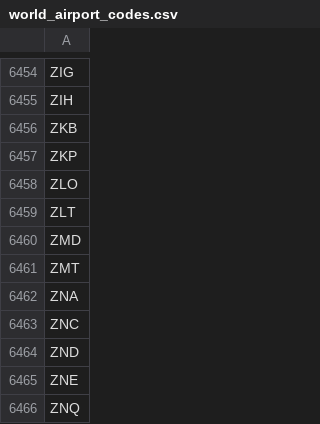
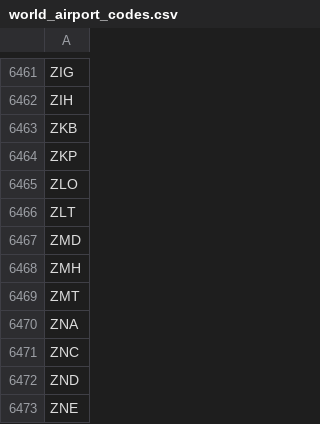
Before and after one commit to laurabrin/InternationalFlights, a CSV file: dataset/world_airport_codes.csv, drawn as a sheet; only a part is shown, gaps mark what is left out; the shorter side is filled out with more unchanged rows; the diff covers the shown part only.

```diff
--- a/dataset/world_airport_codes.csv
+++ b/dataset/world_airport_codes.csv
@@ -6460,2 +6467,3 @@ ZLT
 ZMD
+ZMH
 ZMT
```
Also changed, not shown: 7 added rows elsewhere in this file, 1 other file.
